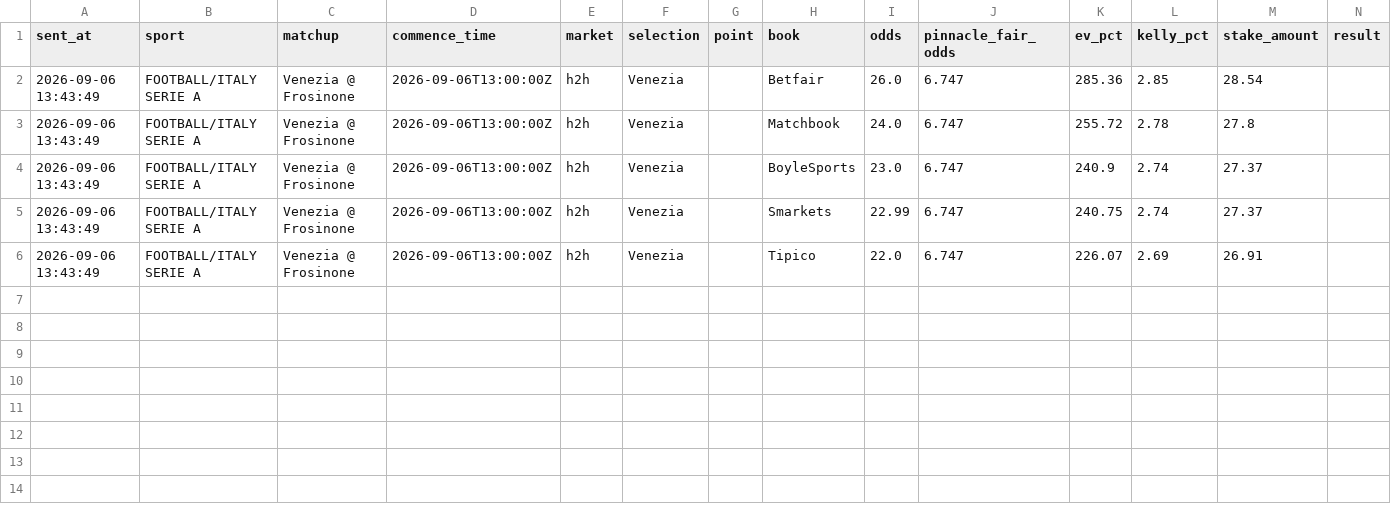
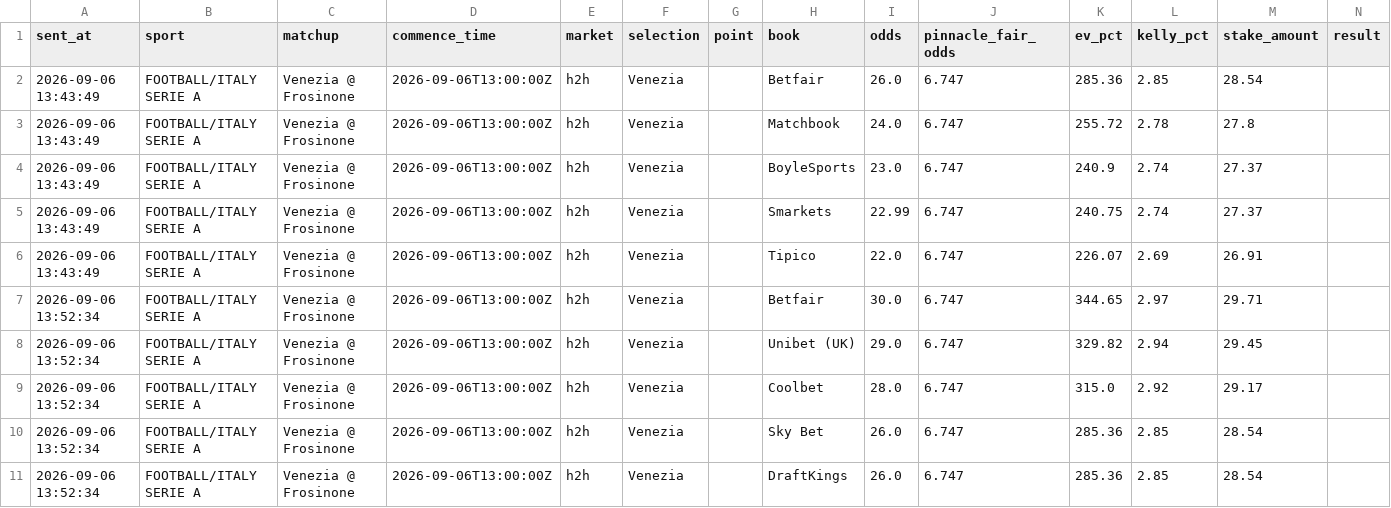
Before and after one commit to gandoorj-create/trading-bottt, a CSV file: sports/sports_bets.csv, drawn as a sheet; only a part is shown; rows hold the shown columns only; the diff names each change by its address in the sheet, - before the commit and + after, or states it on an @@ line.

```diff
--- a/sports/sports_bets.csv
+++ b/sports/sports_bets.csv
+row 7: 2026-09-06 13:52:34 | FOOTBALL/ITALY SERIE A | Venezia @ Frosinone | 2026-09-06T13:00:00Z | h2h | Venezia |  | Betfair | 30.0 | 6.747 | 344.65 | 2.97 | 29.71
+row 8: 2026-09-06 13:52:34 | FOOTBALL/ITALY SERIE A | Venezia @ Frosinone | 2026-09-06T13:00:00Z | h2h | Venezia |  | Unibet (UK) | 29.0 | 6.747 | 329.82 | 2.94 | 29.45
+row 9: 2026-09-06 13:52:34 | FOOTBALL/ITALY SERIE A | Venezia @ Frosinone | 2026-09-06T13:00:00Z | h2h | Venezia |  | Coolbet | 28.0 | 6.747 | 315.0 | 2.92 | 29.17
+row 10: 2026-09-06 13:52:34 | FOOTBALL/ITALY SERIE A | Venezia @ Frosinone | 2026-09-06T13:00:00Z | h2h | Venezia |  | Sky Bet | 26.0 | 6.747 | 285.36 | 2.85 | 28.54
+row 11: 2026-09-06 13:52:34 | FOOTBALL/ITALY SERIE A | Venezia @ Frosinone | 2026-09-06T13:00:00Z | h2h | Venezia |  | DraftKings | 26.0 | 6.747 | 285.36 | 2.85 | 28.54
```
Also changed, not shown: 1 other file.
